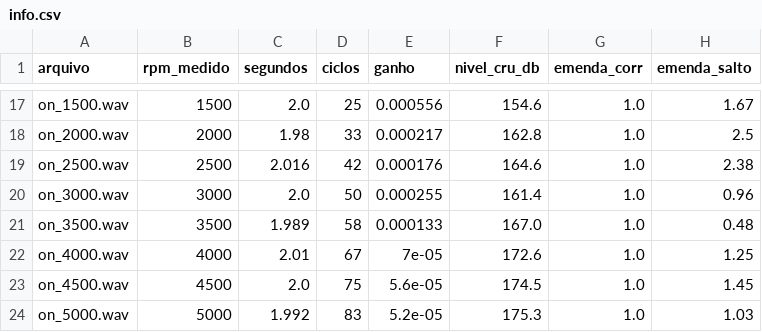
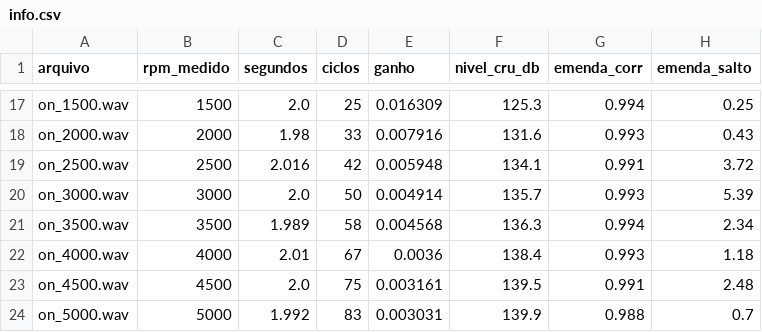
Before and after one commit to Nevek20/ATV4reverseEngineering-, a CSV file: som/loops/03_trident_ecotec_24/info.csv, drawn as a sheet; only a part is shown, gaps mark what is left out; the diff covers the shown part only; the diff names each change by its address in the sheet, - before the commit and + after, or states it on an @@ line.

```diff
--- a/som/loops/03_trident_ecotec_24/info.csv
+++ b/som/loops/03_trident_ecotec_24/info.csv
-E17 (ganho): 0.000556
+E17 (ganho): 0.016309
-F17 (nivel_cru_db): 154.6
+F17 (nivel_cru_db): 125.3
-G17 (emenda_corr): 1.0
+G17 (emenda_corr): 0.994
-H17 (emenda_salto): 1.67
+H17 (emenda_salto): 0.25
-E18 (ganho): 0.000217
+E18 (ganho): 0.007916
-F18 (nivel_cru_db): 162.8
+F18 (nivel_cru_db): 131.6
-G18 (emenda_corr): 1.0
+G18 (emenda_corr): 0.993
-H18 (emenda_salto): 2.5
+H18 (emenda_salto): 0.43
-E19 (ganho): 0.000176
+E19 (ganho): 0.005948
-F19 (nivel_cru_db): 164.6
+F19 (nivel_cru_db): 134.1
-G19 (emenda_corr): 1.0
+G19 (emenda_corr): 0.991
-H19 (emenda_salto): 2.38
+H19 (emenda_salto): 3.72
-E20 (ganho): 0.000255
+E20 (ganho): 0.004914
-F20 (nivel_cru_db): 161.4
+F20 (nivel_cru_db): 135.7
-G20 (emenda_corr): 1.0
+G20 (emenda_corr): 0.993
-H20 (emenda_salto): 0.96
+H20 (emenda_salto): 5.39
-E21 (ganho): 0.000133
+E21 (ganho): 0.004568
-F21 (nivel_cru_db): 167.0
+F21 (nivel_cru_db): 136.3
-G21 (emenda_corr): 1.0
+G21 (emenda_corr): 0.994
-H21 (emenda_salto): 0.48
+H21 (emenda_salto): 2.34
-E22 (ganho): 7e-05
+E22 (ganho): 0.0036
-F22 (nivel_cru_db): 172.6
+F22 (nivel_cru_db): 138.4
-G22 (emenda_corr): 1.0
+G22 (emenda_corr): 0.993
-H22 (emenda_salto): 1.25
+H22 (emenda_salto): 1.18
-E23 (ganho): 5.6e-05
+E23 (ganho): 0.003161
-F23 (nivel_cru_db): 174.5
+F23 (nivel_cru_db): 139.5
-G23 (emenda_corr): 1.0
+G23 (emenda_corr): 0.991
-H23 (emenda_salto): 1.45
+H23 (emenda_salto): 2.48
-E24 (ganho): 5.2e-05
+E24 (ganho): 0.003031
-F24 (nivel_cru_db): 175.3
+F24 (nivel_cru_db): 139.9
-G24 (emenda_corr): 1.0
+G24 (emenda_corr): 0.988
-H24 (emenda_salto): 1.03
+H24 (emenda_salto): 0.7
```
Also changed, not shown: 78 edited cells elsewhere in this file, 30 other files.
